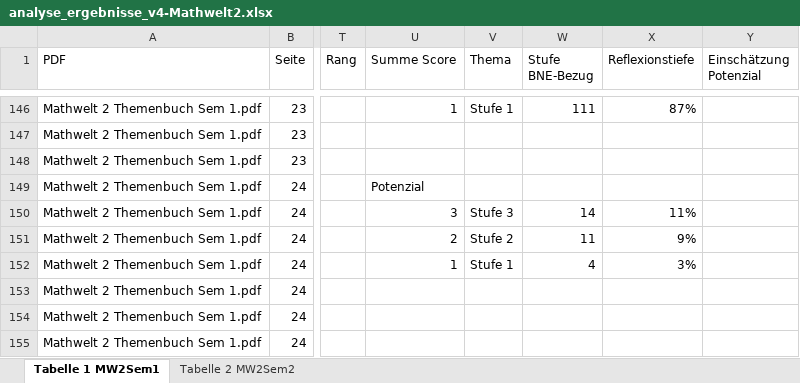
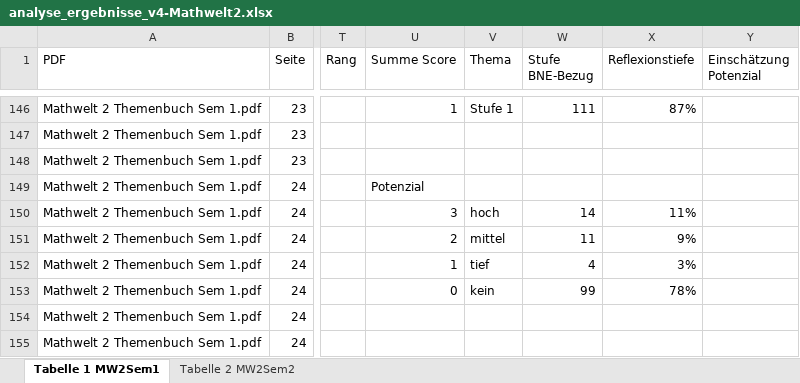
Before and after one commit to richard4231/richard4231.github.io, an Excel workbook: 25-11-pdf-Analyzer/analyse_ergebnisse_v4-Mathwelt2.xlsx, sheet Tabelle 1 MW2Sem1, drawn as a sheet; only a part is shown, gaps mark what is left out; values as stored, in another font and other column widths than the file's, no borders; conditional formats and table styles not drawn; the diff names each change by its address in the sheet, - before the commit and + after, or states it on an @@ line.

```diff
--- a/25-11-pdf-Analyzer/analyse_ergebnisse_v4-Mathwelt2.xlsx (sheet Tabelle 1 MW2Sem1)
+++ b/25-11-pdf-Analyzer/analyse_ergebnisse_v4-Mathwelt2.xlsx (sheet Tabelle 1 MW2Sem1)
-V150 (Thema): Stufe 3
+V150 (Thema): hoch
-V151 (Thema): Stufe 2
+V151 (Thema): mittel
-V152 (Thema): Stufe 1
+V152 (Thema): tief
-U153 (Summe Score): (empty)
+U153 (Summe Score): 0
-V153 (Thema): (empty)
+V153 (Thema): kein
-W153 (Stufe BNE-Bezug): (empty)
+W153 (Stufe BNE-Bezug): 99
-X153 (Reflexionstiefe): (empty)
+X153 (Reflexionstiefe): 78%
```
Also changed, not shown: sheet Tabelle 2 MW2Sem2, charts or pictures, 25-11-pdf-Analyzer/analyse_ergebnisse_v4-Zahlenbuch6.xlsx, 2 other files.
